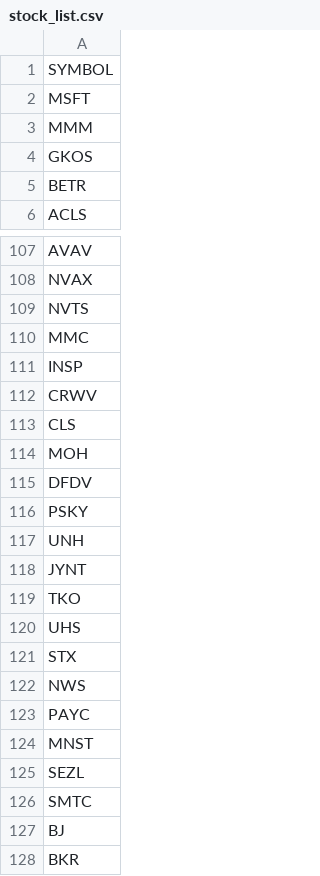
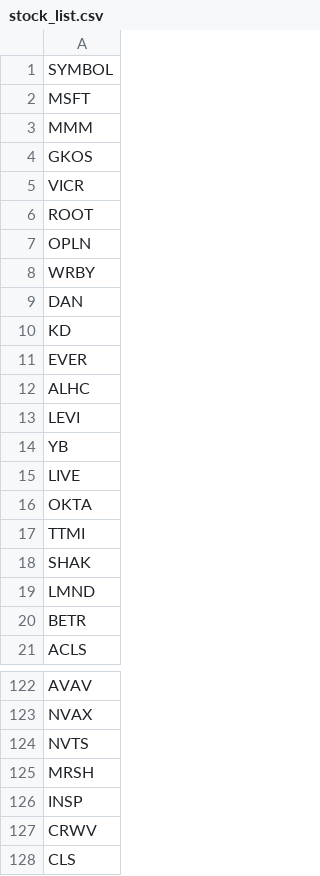
Before and after one commit to githhhh/Yfinance_data, a CSV file: us/stock_list.csv, drawn as a sheet; only a part is shown, gaps mark what is left out; the shorter side is filled out with more unchanged rows.

Commit message:
Update stock list

```diff
--- a/us/stock_list.csv
+++ b/us/stock_list.csv
@@ -4,2 +4,17 @@ MMM
 GKOS
+VICR
+ROOT
+OPLN
+WRBY
+DAN
+KD
+EVER
+ALHC
+LEVI
+YB
+LIVE
+OKTA
+TTMI
+SHAK
+LMND
 BETR
@@ -109,3 +124,3 @@ NVAX
 NVTS
-MMC
+MRSH
 INSP
```
